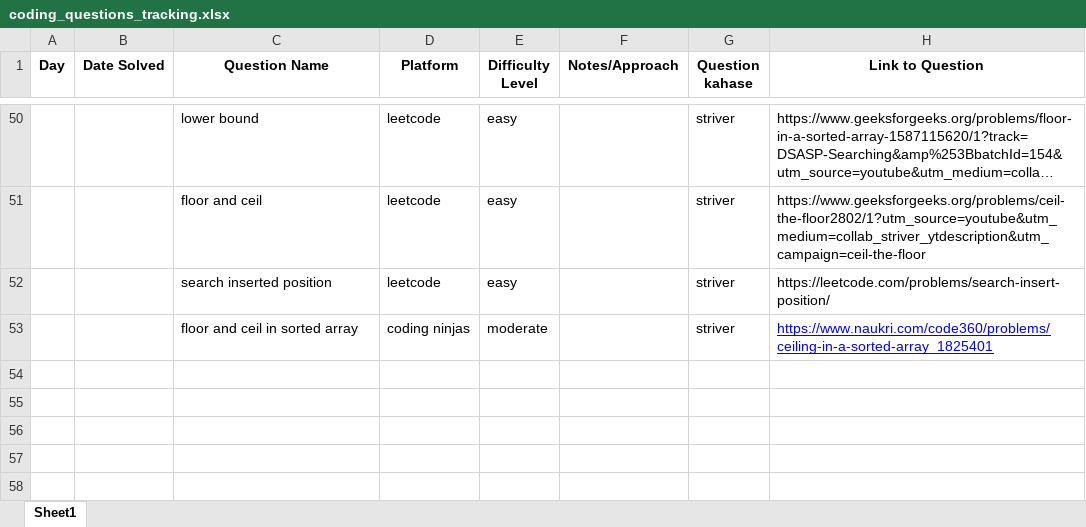
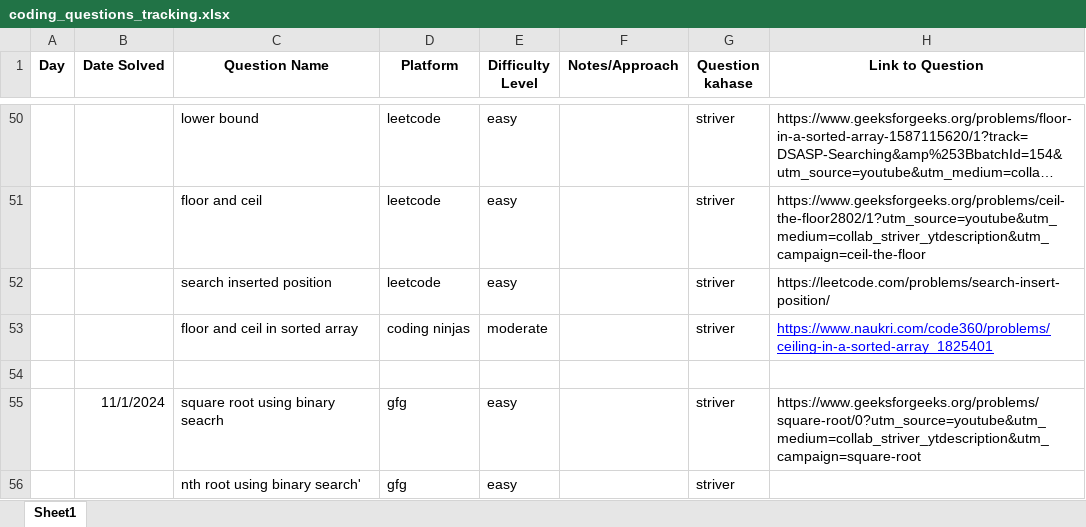
Before and after one commit to Shubham141102/Coding_Days, an Excel workbook: coding_questions_tracking.xlsx, sheet Sheet1, drawn as a sheet; only a part is shown, gaps mark what is left out; long unchanged cells end in …; values as stored, in another font and other column widths than the file's, no borders; the diff names each change by its address in the sheet, - before the commit and + after, or states it on an @@ line.

```diff
--- a/coding_questions_tracking.xlsx (sheet Sheet1)
+++ b/coding_questions_tracking.xlsx (sheet Sheet1)
+row 54: (empty)
+row 55:  | 11/1/2024 | square root using binary seacrh | gfg | easy |  | striver | https://www.geeksforgeeks.org/problems/square-root/0?utm_source=youtube&utm_medium=collab_striver_ytdescription&utm_campaign=square-root
+row 56:  |  | nth root using binary search' | gfg | easy |  | striver
```
Also changed, not shown: 1 other file.
